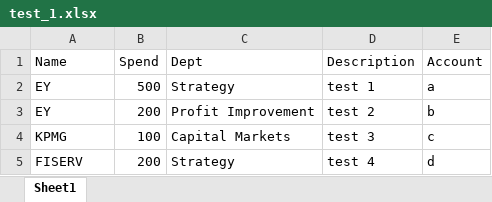
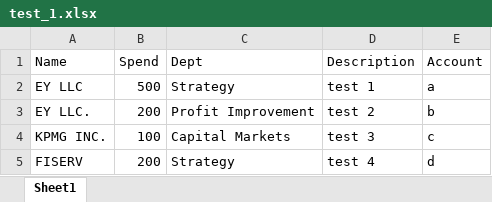
Before and after one commit to jtinaguo/spend_analytics_tracker, an Excel workbook: uploads/test_1.xlsx, sheet Sheet1, drawn as a sheet; values as stored, in another font and other column widths than the file's, no borders; the diff names each change by its address in the sheet, - before the commit and + after, or states it on an @@ line.

```diff
--- a/uploads/test_1.xlsx (sheet Sheet1)
+++ b/uploads/test_1.xlsx (sheet Sheet1)
-A2 (Name): EY
+A2 (Name): EY LLC
-A3 (Name): EY
+A3 (Name): EY LLC.
-A4 (Name): KPMG
+A4 (Name): KPMG INC.
```
Also changed, not shown: uploads/test_2.xlsx, uploads/test_3.xlsx, 6 other files.
